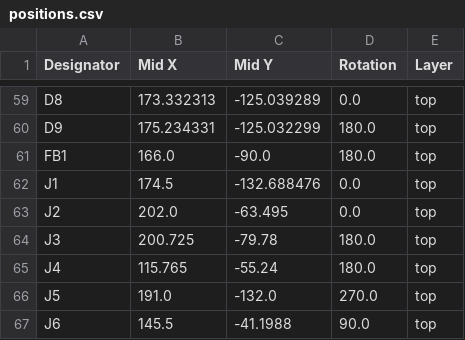
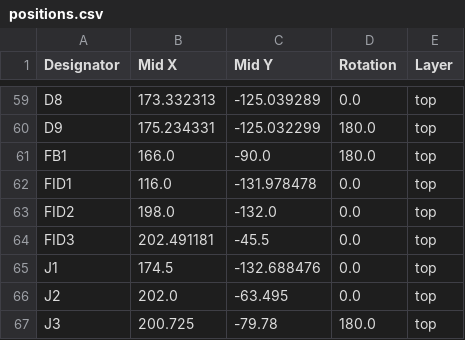
Before and after one commit to LispEngineer/stm-midi-poc1, a CSV file: production/positions.csv, drawn as a sheet; only a part is shown, gaps mark what is left out; the shorter side is filled out with more unchanged rows.

```diff
--- a/production/positions.csv
+++ b/production/positions.csv
@@ -61,2 +61,5 @@ D9,175.234331,-125.032299,180.0,top
 FB1,166.0,-90.0,180.0,top
+FID1,116.0,-131.978478,0.0,top
+FID2,198.0,-132.0,0.0,top
+FID3,202.491181,-45.5,0.0,top
 J1,174.5,-132.688476,0.0,top
```
Also changed, not shown: jlcpcb/production_files/BOM-stm-midi-poc1.csv, production/bom.csv, 25 other files.
